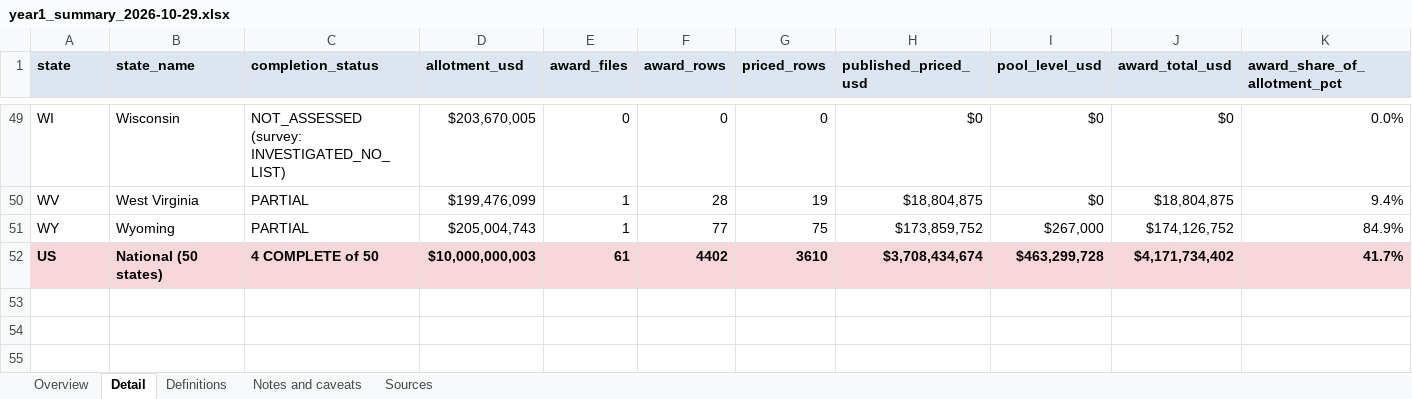
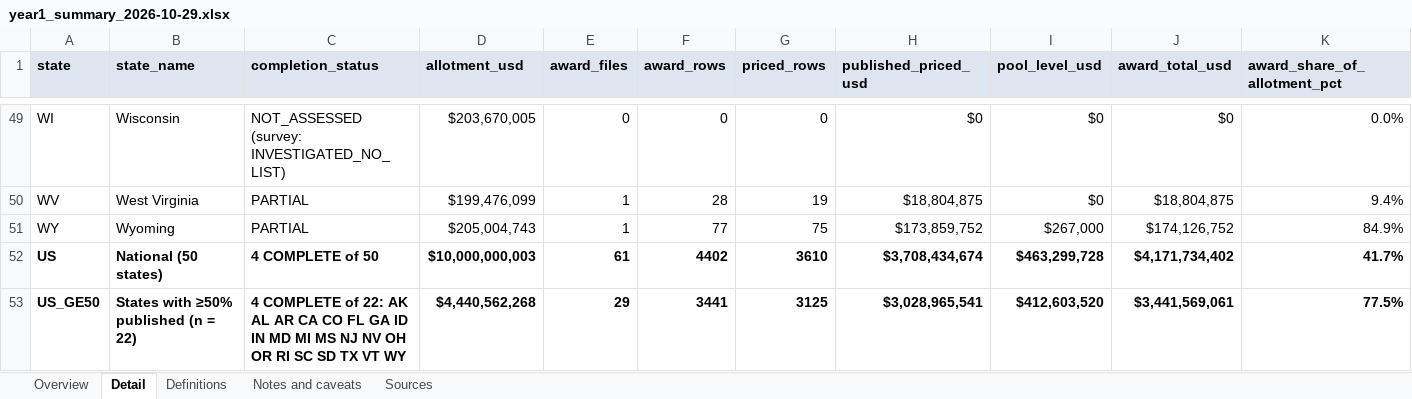
Before and after one commit to INicchitta12/RHTP_Tracker, an Excel workbook: output/year1_summary_2026-10-29.xlsx, sheet Detail, drawn as a sheet; only a part is shown, gaps mark what is left out; values as stored, in another font and other column widths than the file's, no borders; rows hold the shown columns only; the diff covers the shown part only; the diff names each change by its address in the sheet, - before the commit and + after, or states it on an @@ line.

```diff
--- a/output/year1_summary_2026-10-29.xlsx (sheet Detail)
+++ b/output/year1_summary_2026-10-29.xlsx (sheet Detail)
-A52:K52 fill: #F8D7DA
+A52:K52 fill: none
+row 53: US_GE50 | States with ≥50% published (n = 22) | 4 COMPLETE of 22: AK AL AR CA CO FL GA ID IN MD MI MS NJ NV OH OR RI SC SD TX VT WY | $4,440,562,268 | 29 | 3441 | 3125 | $3,028,965,541 | $412,603,520 | $3,441,569,061 | 77.5%
```
Also changed, not shown: cell formats elsewhere in this sheet, sheet Overview, sheet Notes and caveats, sheet Definitions, 5 other files.
